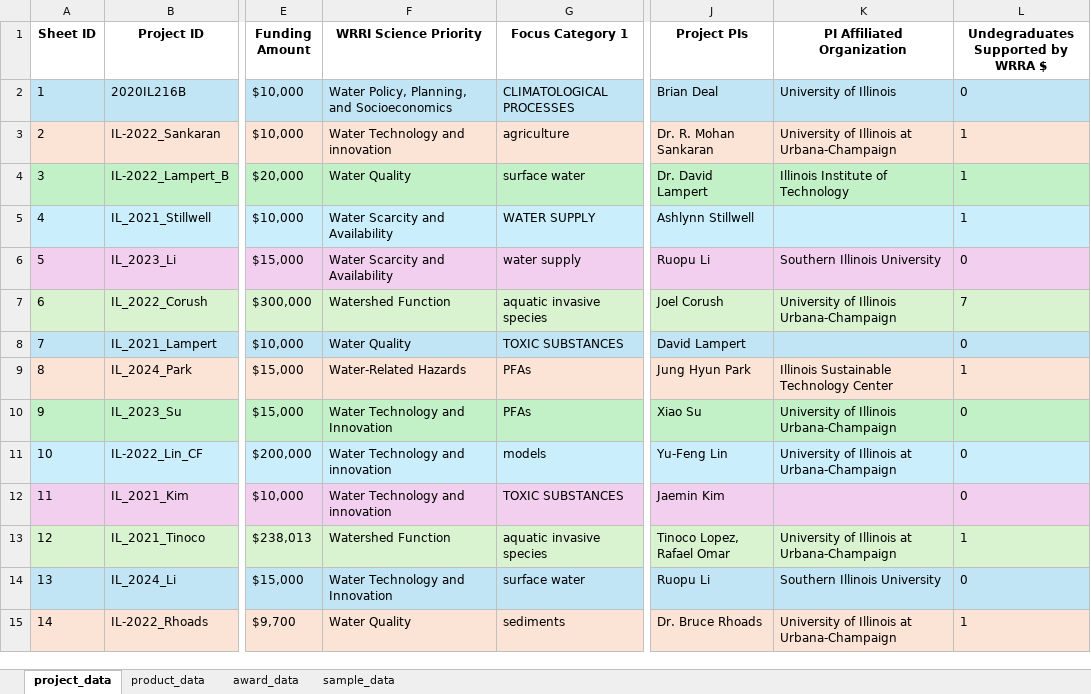
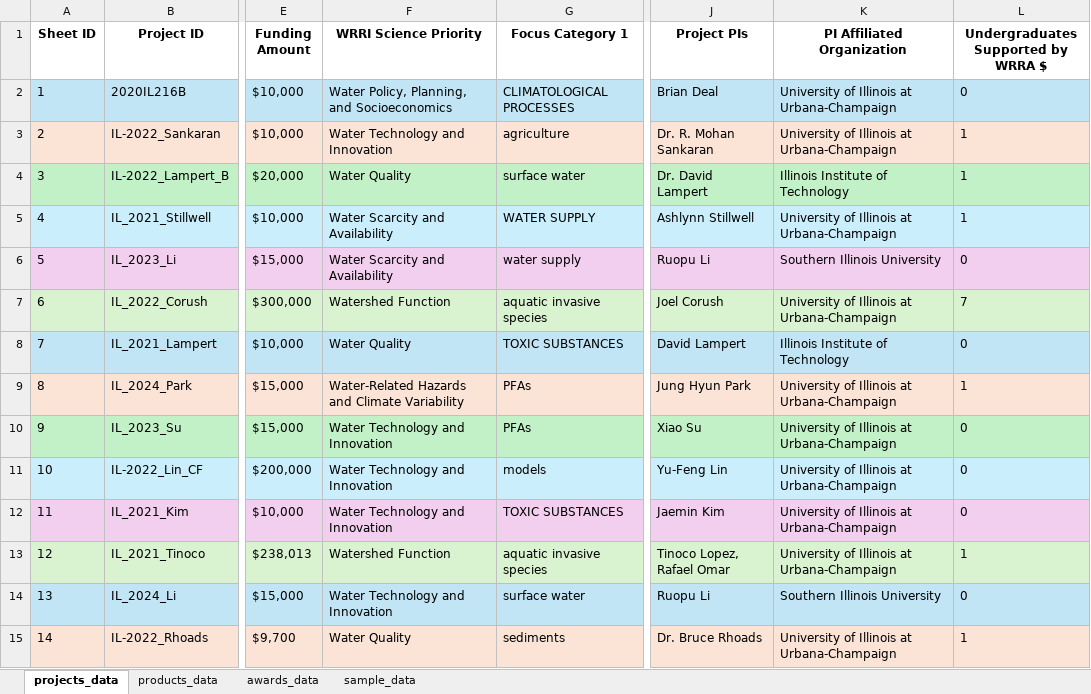
Before and after one commit to alexfallaw/iwrc-reports-dataviz-01, an Excel workbook: data/Sample Data.xlsx, sheet projects_data, drawn as a sheet; only a part is shown, gaps mark what is left out; values as stored, in another font and other column widths than the file's, no borders; the diff covers the shown part only; the diff names each change by its address in the sheet, - before the commit and + after, or states it on an @@ line.

Commit message:
tweaked data

```diff
--- a/data/Sample Data.xlsx (sheet projects_data)
+++ b/data/Sample Data.xlsx (sheet projects_data)
-sheet tab: project_data
+sheet tab: projects_data
-sheet tab: product_data
+sheet tab: products_data
-sheet tab: award_data
+sheet tab: awards_data
-L1: Undegraduates Supported by WRRA $
+L1: Undergraduates Supported by WRRA $
-K2 (PI Affiliated Organization): University of Illinois
+K2 (PI Affiliated Organization): University of Illinois at Urbana-Champaign
-F3 (WRRI Science Priority): Water Technology and innovation
+F3 (WRRI Science Priority): Water Technology and Innovation
-K5 (PI Affiliated Organization): (empty)
+K5 (PI Affiliated Organization): University of Illinois at Urbana-Champaign
-K7 (PI Affiliated Organization): University of Illinois Urbana-Champaign
+K7 (PI Affiliated Organization): University of Illinois at Urbana-Champaign
-K8 (PI Affiliated Organization): (empty)
+K8 (PI Affiliated Organization): Illinois Institute of Technology
-F9 (WRRI Science Priority): Water-Related Hazards
+F9 (WRRI Science Priority): Water-Related Hazards and Climate Variability
-K9 (PI Affiliated Organization): Illinois Sustainable Technology Center
+K9 (PI Affiliated Organization): University of Illinois at Urbana-Champaign
-K10 (PI Affiliated Organization): University of Illinois Urbana-Champaign
+K10 (PI Affiliated Organization): University of Illinois at Urbana-Champaign
-F11:F12 (WRRI Science Priority): Water Technology and innovation
+F11:F12 (WRRI Science Priority): Water Technology and Innovation
-K12 (PI Affiliated Organization): (empty)
+K12 (PI Affiliated Organization): University of Illinois at Urbana-Champaign
```
Also changed, not shown: 11 edited cells elsewhere in this sheet, sheet sample_data, 5 other files.
